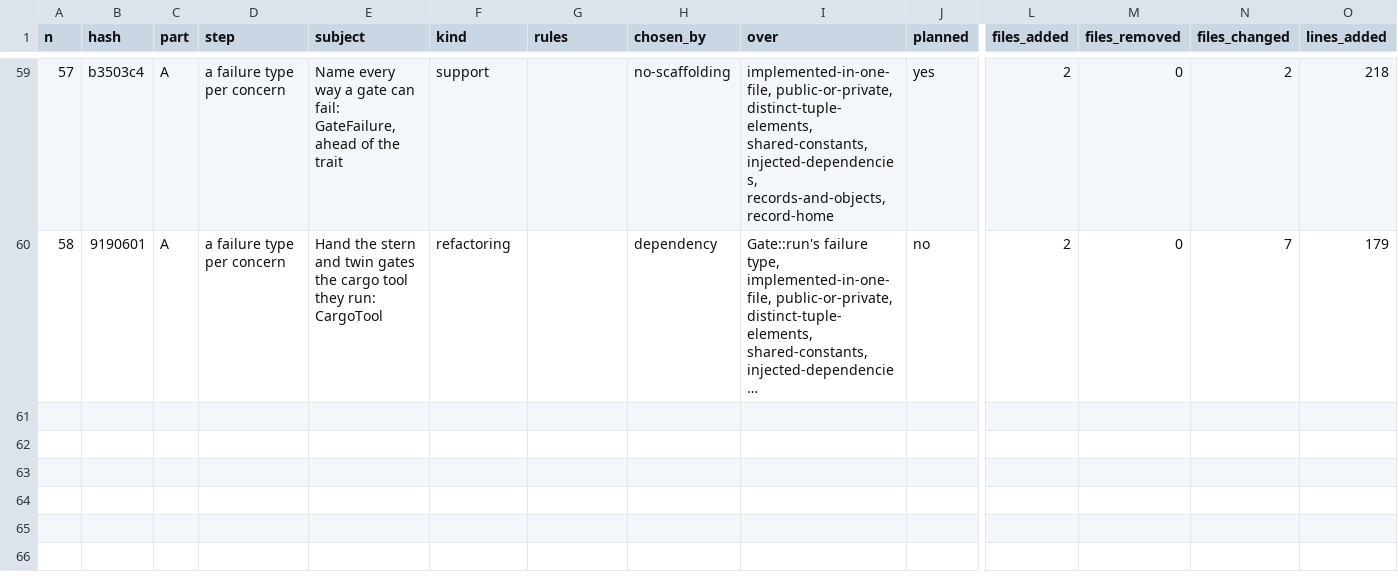
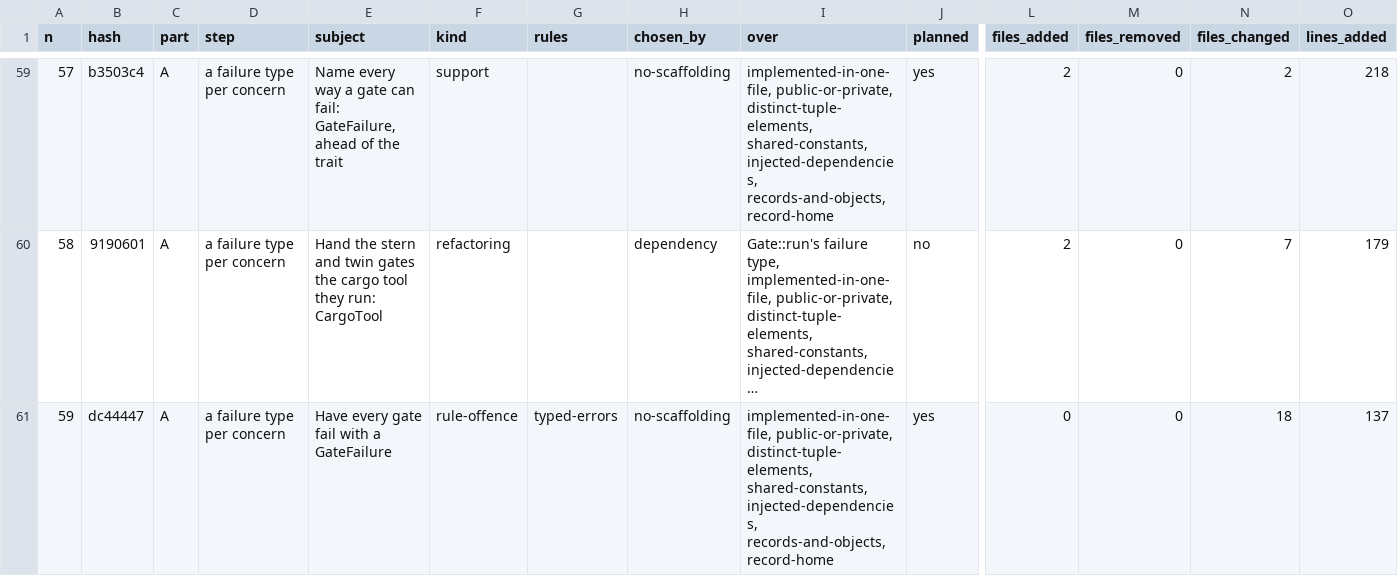
Before and after one commit to umbgtt10/ibft_unattended_overhaul_experiment, a CSV file: WORKBOOK.csv, drawn as a sheet; only a part is shown, gaps mark what is left out; long unchanged cells end in …; rows hold the shown columns only; the diff names each change by its address in the sheet, - before the commit and + after, or states it on an @@ line.

```diff
--- a/WORKBOOK.csv
+++ b/WORKBOOK.csv
+row 61: 59 | dc44447 | A | a failure type per concern | Have every gate fail with a GateFailure | rule-offence | typed-errors | no-scaffolding | implemented-in-one-file, public-or-private, distinct-tuple-elements, shared-constants, injected-dependencies, records-and-objects, record-home | yes | 0 | 0 | 18 | 137
```
Also changed, not shown: WORKBOOK-ATTEMPTS.csv, 2 other files.
